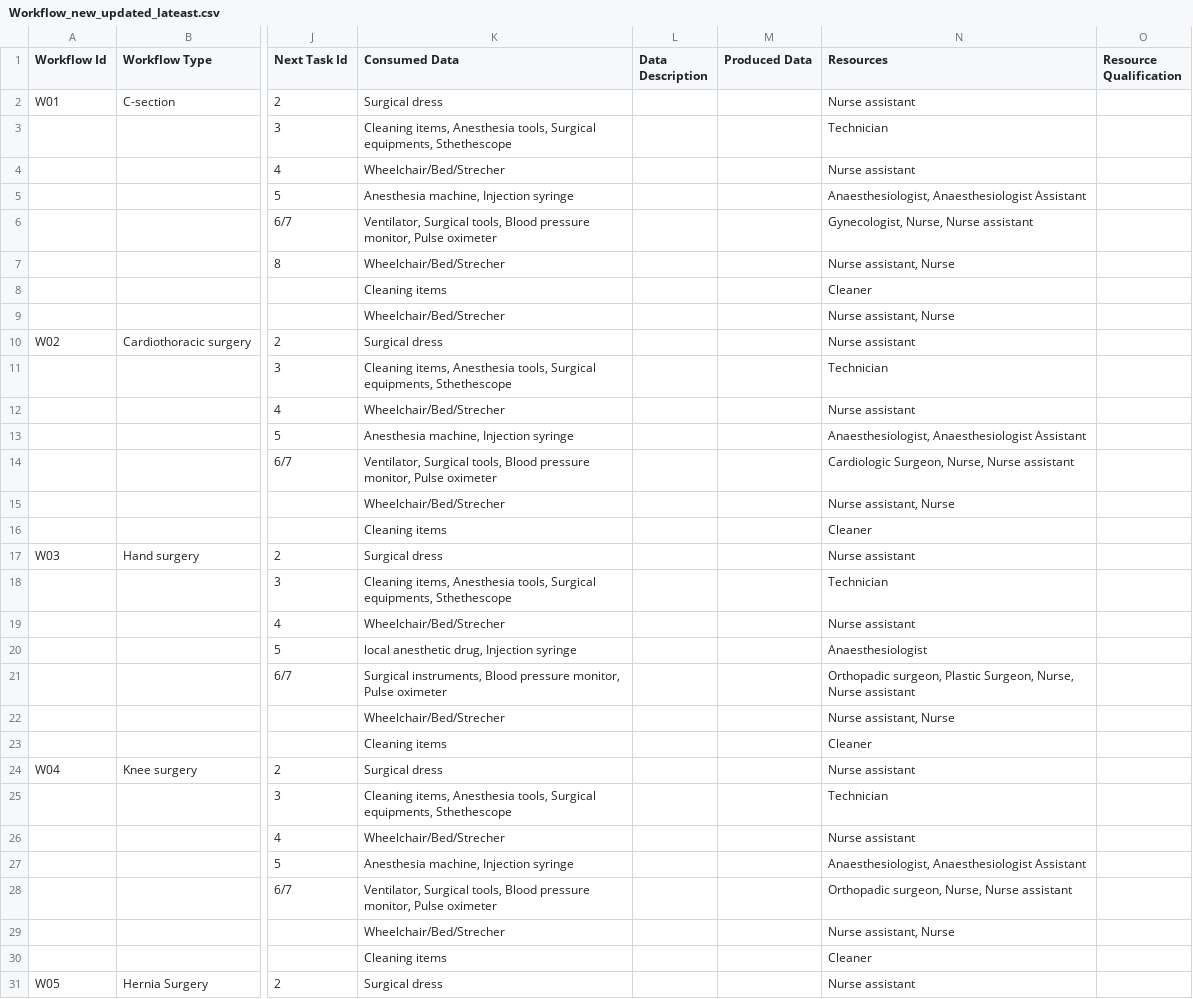
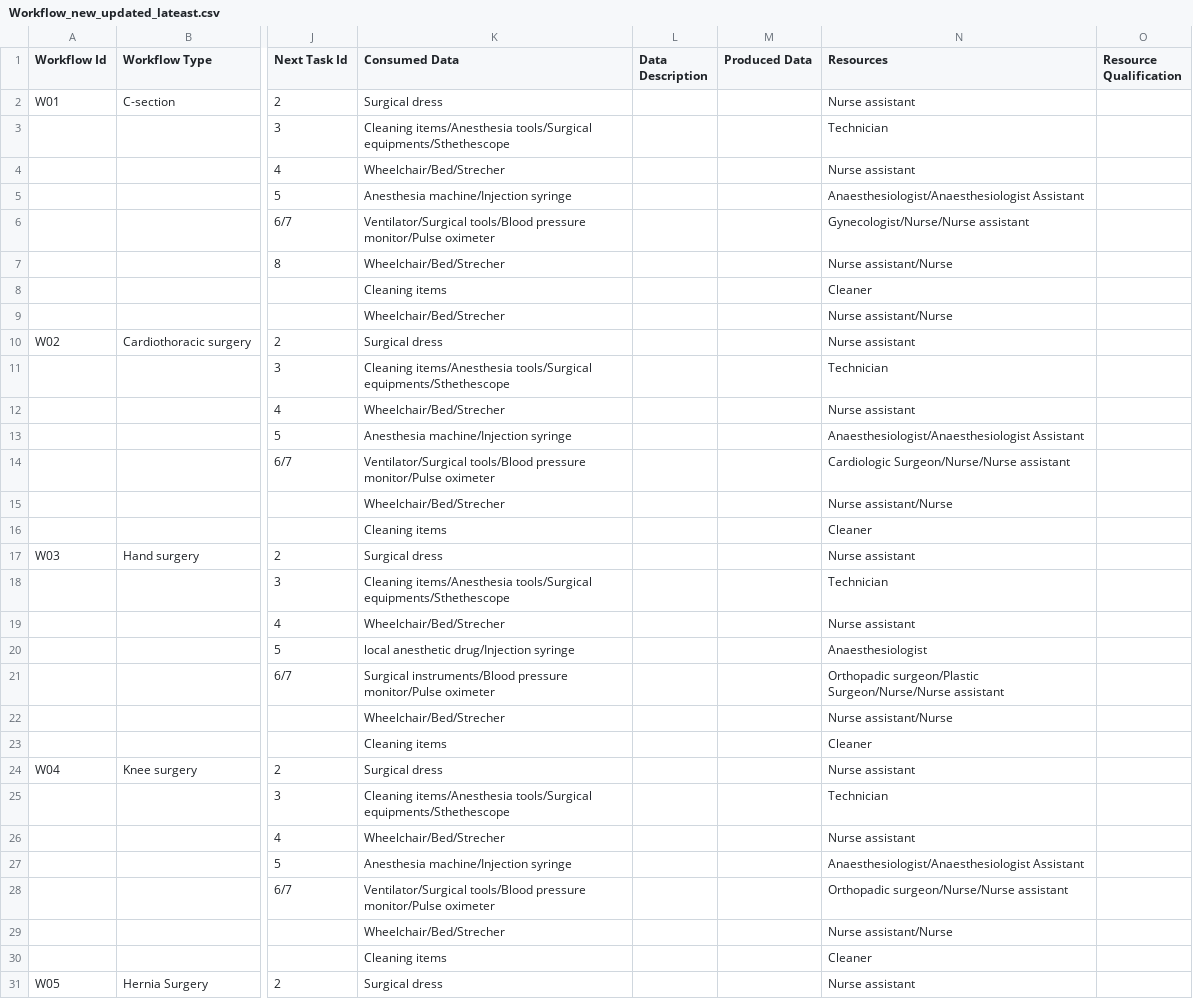
Before and after one commit to XRECoding/FlexiTeamInterface, a CSV file: public/Workflow_new_updated_lateast.csv, drawn as a sheet; only a part is shown, gaps mark what is left out; the diff covers the shown part only; the diff names each change by its address in the sheet, - before the commit and + after, or states it on an @@ line.

```diff
--- a/public/Workflow_new_updated_lateast.csv
+++ b/public/Workflow_new_updated_lateast.csv
-K3 (Consumed Data): Cleaning items, Anesthesia tools, Surgical equipments, Sthethescope
+K3 (Consumed Data): Cleaning items/Anesthesia tools/Surgical equipments/Sthethescope
-K5 (Consumed Data): Anesthesia machine, Injection syringe
+K5 (Consumed Data): Anesthesia machine/Injection syringe
-N5 (Resources): Anaesthesiologist, Anaesthesiologist Assistant
+N5 (Resources): Anaesthesiologist/Anaesthesiologist Assistant
-K6 (Consumed Data): Ventilator, Surgical tools, Blood pressure monitor, Pulse oximeter
+K6 (Consumed Data): Ventilator/Surgical tools/Blood pressure monitor/Pulse oximeter
-N6 (Resources): Gynecologist, Nurse, Nurse assistant
+N6 (Resources): Gynecologist/Nurse/Nurse assistant
-N7 (Resources): Nurse assistant, Nurse
+N7 (Resources): Nurse assistant/Nurse
-N9 (Resources): Nurse assistant, Nurse
+N9 (Resources): Nurse assistant/Nurse
-K11 (Consumed Data): Cleaning items, Anesthesia tools, Surgical equipments, Sthethescope
+K11 (Consumed Data): Cleaning items/Anesthesia tools/Surgical equipments/Sthethescope
-K13 (Consumed Data): Anesthesia machine, Injection syringe
+K13 (Consumed Data): Anesthesia machine/Injection syringe
-N13 (Resources): Anaesthesiologist, Anaesthesiologist Assistant
+N13 (Resources): Anaesthesiologist/Anaesthesiologist Assistant
-K14 (Consumed Data): Ventilator, Surgical tools, Blood pressure monitor, Pulse oximeter
+K14 (Consumed Data): Ventilator/Surgical tools/Blood pressure monitor/Pulse oximeter
-N14 (Resources): Cardiologic Surgeon, Nurse, Nurse assistant
+N14 (Resources): Cardiologic Surgeon/Nurse/Nurse assistant
-N15 (Resources): Nurse assistant, Nurse
+N15 (Resources): Nurse assistant/Nurse
-K18 (Consumed Data): Cleaning items, Anesthesia tools, Surgical equipments, Sthethescope
+K18 (Consumed Data): Cleaning items/Anesthesia tools/Surgical equipments/Sthethescope
-K20 (Consumed Data): local anesthetic drug, Injection syringe
+K20 (Consumed Data): local anesthetic drug/Injection syringe
-K21 (Consumed Data): Surgical instruments, Blood pressure monitor, Pulse oximeter
+K21 (Consumed Data): Surgical instruments/Blood pressure monitor/Pulse oximeter
-N21 (Resources): Orthopadic surgeon, Plastic Surgeon, Nurse, Nurse assistant
+N21 (Resources): Orthopadic surgeon/Plastic Surgeon/Nurse/Nurse assistant
-N22 (Resources): Nurse assistant, Nurse
+N22 (Resources): Nurse assistant/Nurse
-K25 (Consumed Data): Cleaning items, Anesthesia tools, Surgical equipments, Sthethescope
+K25 (Consumed Data): Cleaning items/Anesthesia tools/Surgical equipments/Sthethescope
-K27 (Consumed Data): Anesthesia machine, Injection syringe
+K27 (Consumed Data): Anesthesia machine/Injection syringe
-N27 (Resources): Anaesthesiologist, Anaesthesiologist Assistant
+N27 (Resources): Anaesthesiologist/Anaesthesiologist Assistant
-K28 (Consumed Data): Ventilator, Surgical tools, Blood pressure monitor, Pulse oximeter
+K28 (Consumed Data): Ventilator/Surgical tools/Blood pressure monitor/Pulse oximeter
-N28 (Resources): Orthopadic surgeon, Nurse, Nurse assistant
+N28 (Resources): Orthopadic surgeon/Nurse/Nurse assistant
-N29 (Resources): Nurse assistant, Nurse
+N29 (Resources): Nurse assistant/Nurse
```
Also changed, not shown: 65 edited cells elsewhere in this file, 1 other file.
